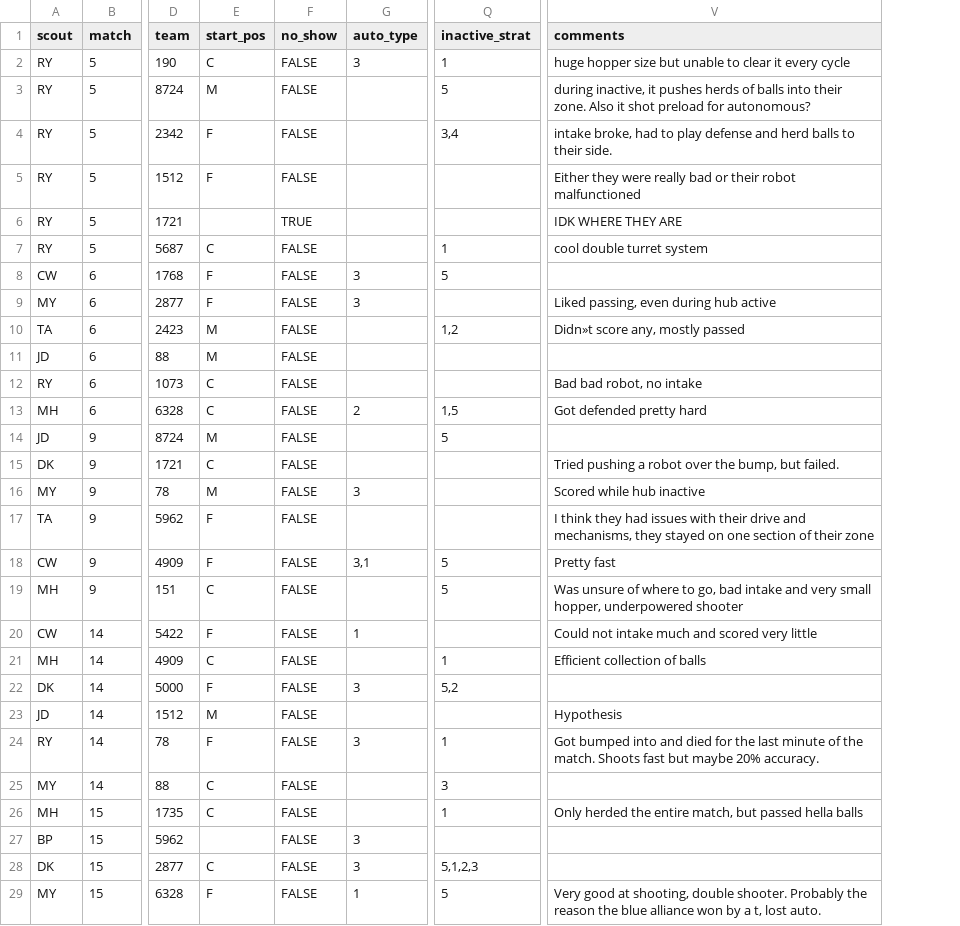
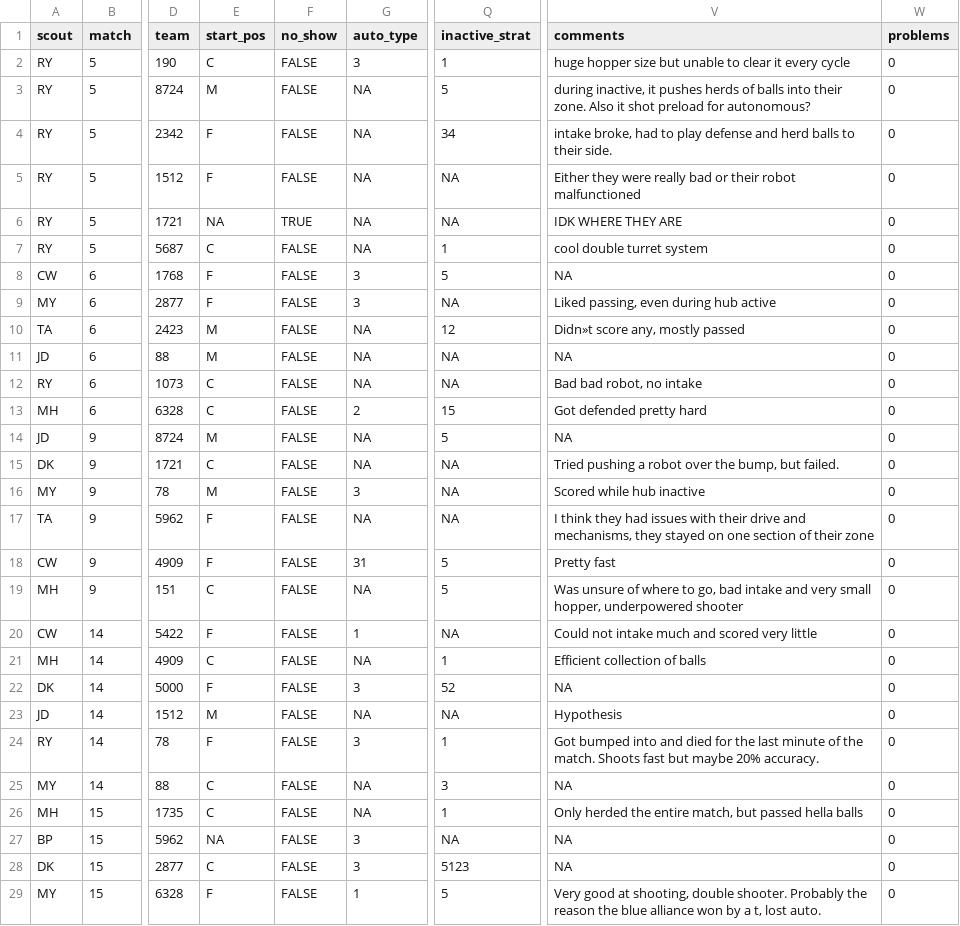
Before and after one commit to Ghostyaq/scouting2026, a CSV file: shinyapp/data/week0/data.csv, drawn as a sheet; only a part is shown, gaps mark what is left out; the diff covers the shown part only; the diff names each change by its address in the sheet, - before the commit and + after, or states it on an @@ line.

Commit message:
update all data with problems colom

```diff
--- a/shinyapp/data/week0/data.csv
+++ b/shinyapp/data/week0/data.csv
+column W (problems), rows 2-29: all 0
-G3:G7 (auto_type): (empty)
+G3:G7 (auto_type): NA
-Q4 (inactive_strat): 3,4
+Q4 (inactive_strat): 34
-Q5:Q6 (inactive_strat): (empty)
+Q5:Q6 (inactive_strat): NA
-E6 (start_pos): (empty)
+E6 (start_pos): NA
-V8 (comments): (empty)
+V8 (comments): NA
-Q9 (inactive_strat): (empty)
+Q9 (inactive_strat): NA
-G10:G12 (auto_type): (empty)
+G10:G12 (auto_type): NA
-Q10 (inactive_strat): 1,2
+Q10 (inactive_strat): 12
-Q11:Q12 (inactive_strat): (empty)
+Q11:Q12 (inactive_strat): NA
-V11 (comments): (empty)
+V11 (comments): NA
-Q13 (inactive_strat): 1,5
+Q13 (inactive_strat): 15
-G14:G15 (auto_type): (empty)
+G14:G15 (auto_type): NA
-V14 (comments): (empty)
+V14 (comments): NA
-Q15:Q17 (inactive_strat): (empty)
+Q15:Q17 (inactive_strat): NA
-G17 (auto_type): (empty)
+G17 (auto_type): NA
-G18 (auto_type): 3,1
+G18 (auto_type): 31
-G19 (auto_type): (empty)
+G19 (auto_type): NA
-Q20 (inactive_strat): (empty)
+Q20 (inactive_strat): NA
-G21 (auto_type): (empty)
+G21 (auto_type): NA
-Q22 (inactive_strat): 5,2
+Q22 (inactive_strat): 52
-V22 (comments): (empty)
+V22 (comments): NA
-G23 (auto_type): (empty)
+G23 (auto_type): NA
-Q23 (inactive_strat): (empty)
+Q23 (inactive_strat): NA
-G25:G26 (auto_type): (empty)
+G25:G26 (auto_type): NA
-V25 (comments): (empty)
+V25 (comments): NA
-E27 (start_pos): (empty)
+E27 (start_pos): NA
-Q27 (inactive_strat): (empty)
+Q27 (inactive_strat): NA
-V27:V28 (comments): (empty)
+V27:V28 (comments): NA
-Q28 (inactive_strat): 5,1,2,3
+Q28 (inactive_strat): 5123
```
Also changed, not shown: 20 edited cells elsewhere in this file, shinyapp/data/mdbet/data.csv, shinyapp/data/mdpas/data.csv, 2 other files.
